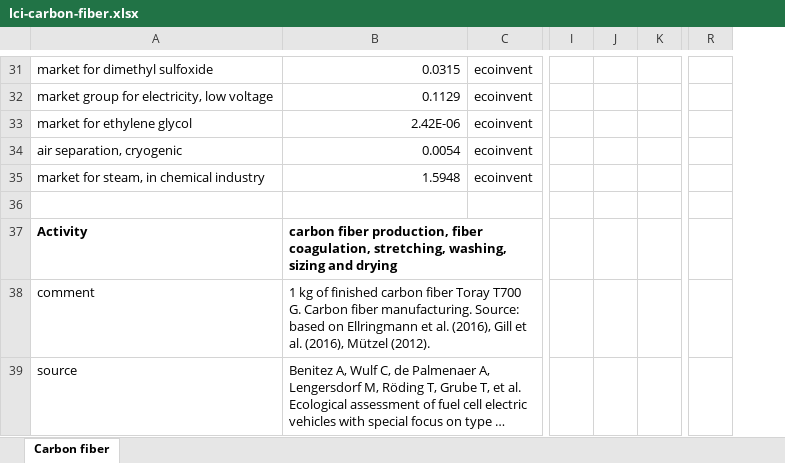
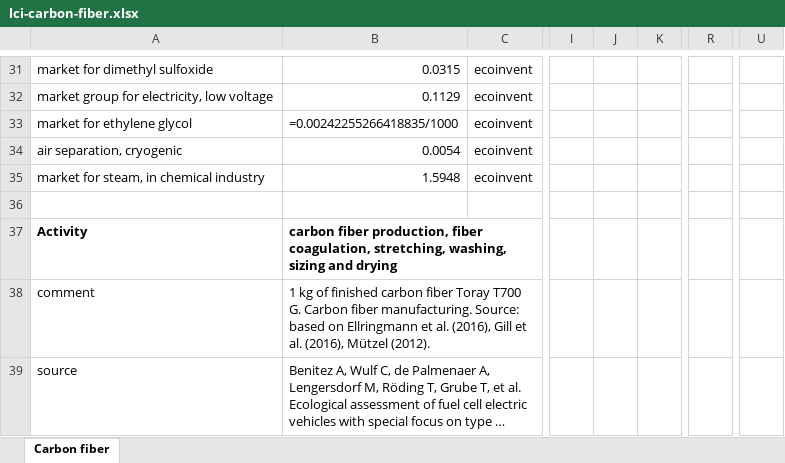
Before and after one commit to romainsacchi/barcelona-regionalized-lcia, an Excel workbook: tutorials/DAY 1/assets/lci-carbon-fiber.xlsx, sheet Carbon fiber, drawn as a sheet; only a part is shown, gaps mark what is left out; long unchanged cells end in …; values as stored, in another font and other column widths than the file's, no borders; formulas without a stored value are shown as written; removed rows and columns are numbered as before the commit, all else as after; the diff covers the shown part only; the diff names each change by its address in the sheet, - before the commit and + after, or states it on an @@ line.

```diff
--- a/tutorials/DAY 1/assets/lci-carbon-fiber.xlsx (sheet Carbon fiber)
+++ b/tutorials/DAY 1/assets/lci-carbon-fiber.xlsx (sheet Carbon fiber)
-column J, empty
+column J, empty
-column R, empty
+column R, empty
+column U, empty
-B33: 2.42E-06
+B33: =0.00242255266418835/1000
```
Also changed, not shown: 5 added rows and 27 edited cells elsewhere in this sheet, 31 other files.
